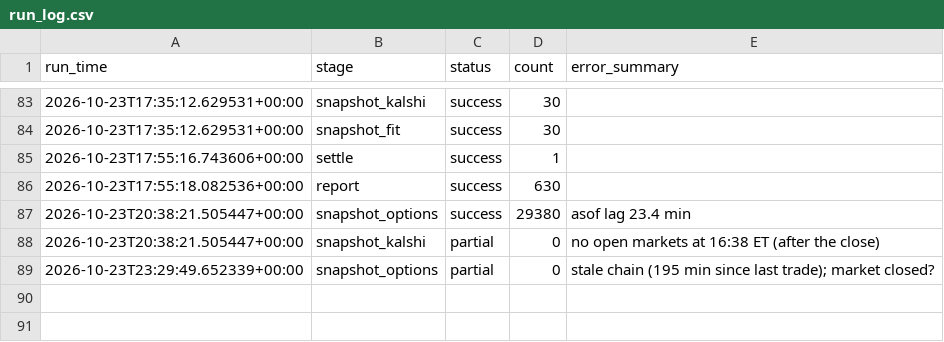
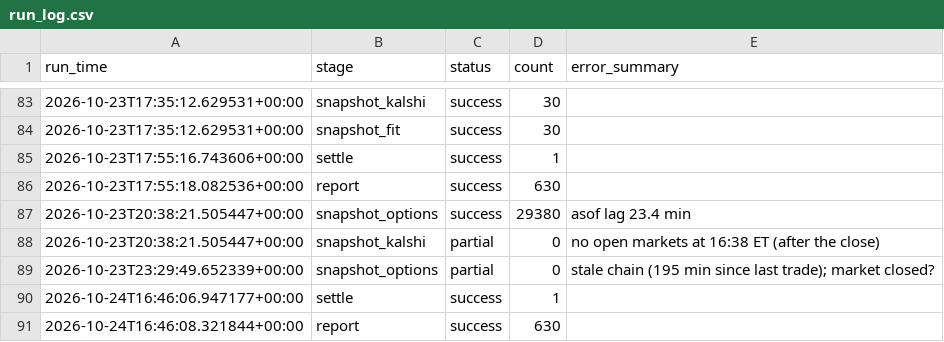
Before and after one commit to japark22/kalshi-mispricing-engine, a CSV file: data/run_log.csv, drawn as a sheet; only a part is shown, gaps mark what is left out.

```diff
--- a/data/run_log.csv
+++ b/data/run_log.csv
@@ -89 +89,3 @@ run_time,stage,status,count,error_summary
 2026-10-23T23:29:49.652339+00:00,snapshot_options,partial,0,stale chain (195 min since last trade); market closed?
+2026-10-24T16:46:06.947177+00:00,settle,success,1,
+2026-10-24T16:46:08.321844+00:00,report,success,630,
```
Also changed, not shown: data/outcomes.csv, 1 other file.
